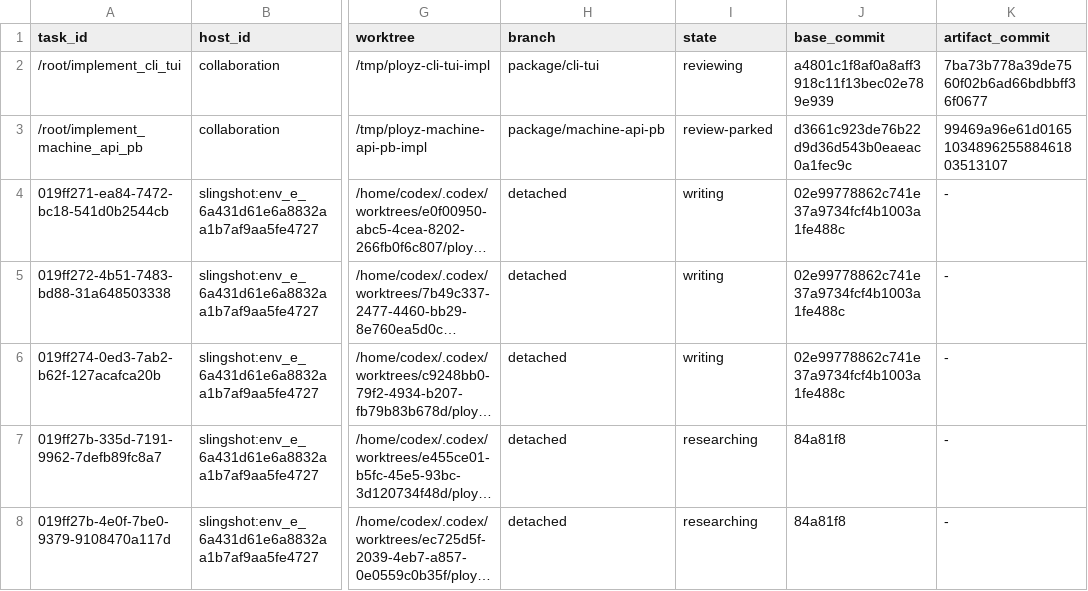
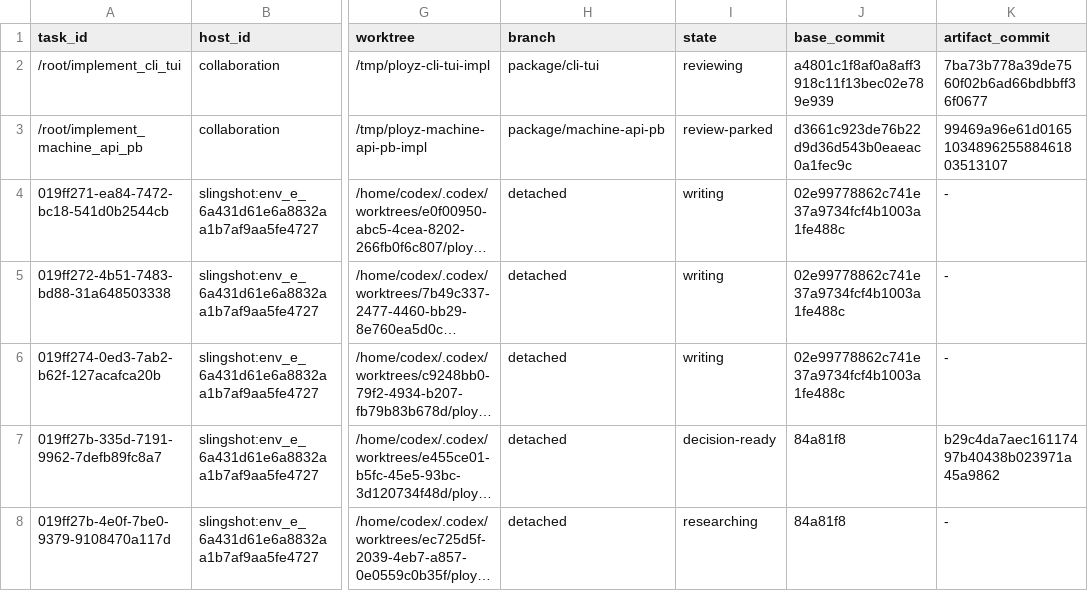
Before and after one commit to getployz/ployz-rust-port, a TSV file: migration/TASKS.tsv, drawn as a sheet; only a part is shown, gaps mark what is left out; long unchanged cells end in …; the diff names each change by its address in the sheet, - before the commit and + after, or states it on an @@ line.

```diff
--- a/migration/TASKS.tsv
+++ b/migration/TASKS.tsv
-I7 (state): researching
+I7 (state): decision-ready
-K7 (artifact_commit): -
+K7 (artifact_commit): b29c4da7aec16117497b40438b023971a45a9862
```
Also changed, not shown: migration/DEPENDENCIES.tsv.
